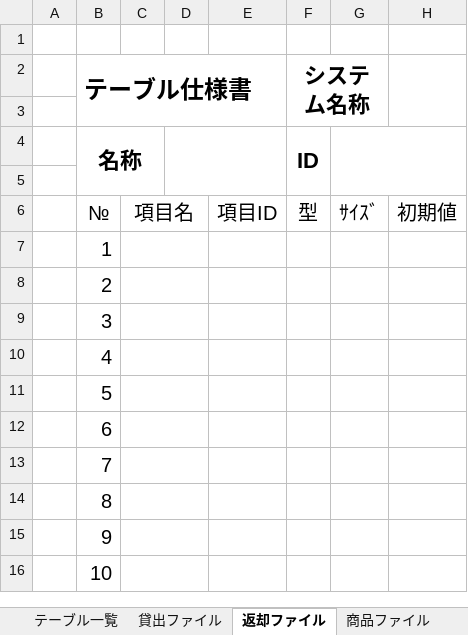
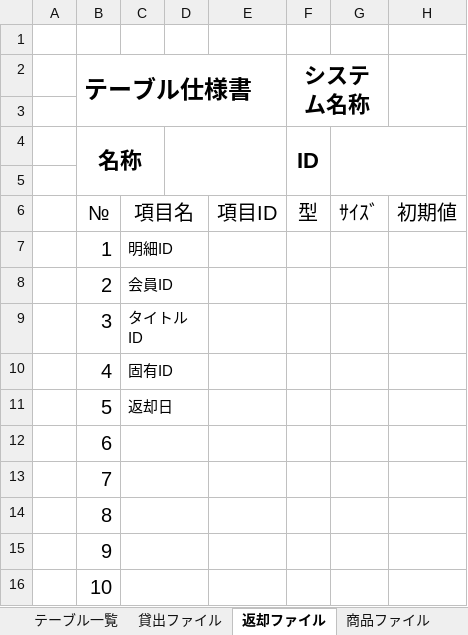
Before and after one commit to kounokouichi/OicRentalShop, an Excel workbook: Documents/データベース仕様書.xlsx, sheet 返却ファイル, drawn as a sheet; only a part is shown; values as stored, in another font and other column widths than the file's, no borders; the diff names each change by its address in the sheet, - before the commit and + after, or states it on an @@ line.

```diff
--- a/Documents/データベース仕様書.xlsx (sheet 返却ファイル)
+++ b/Documents/データベース仕様書.xlsx (sheet 返却ファイル)
-C7: (empty)
+C7: 明細ID
-C8: (empty)
+C8: 会員ID
-C9: (empty)
+C9: タイトルID
-C10: (empty)
+C10: 固有ID
-C11: (empty)
+C11: 返却日
```
Also changed, not shown: sheet 貸出ファイル, sheet 料金ファイル, sheet イベントファイル, other sheet tabs.
